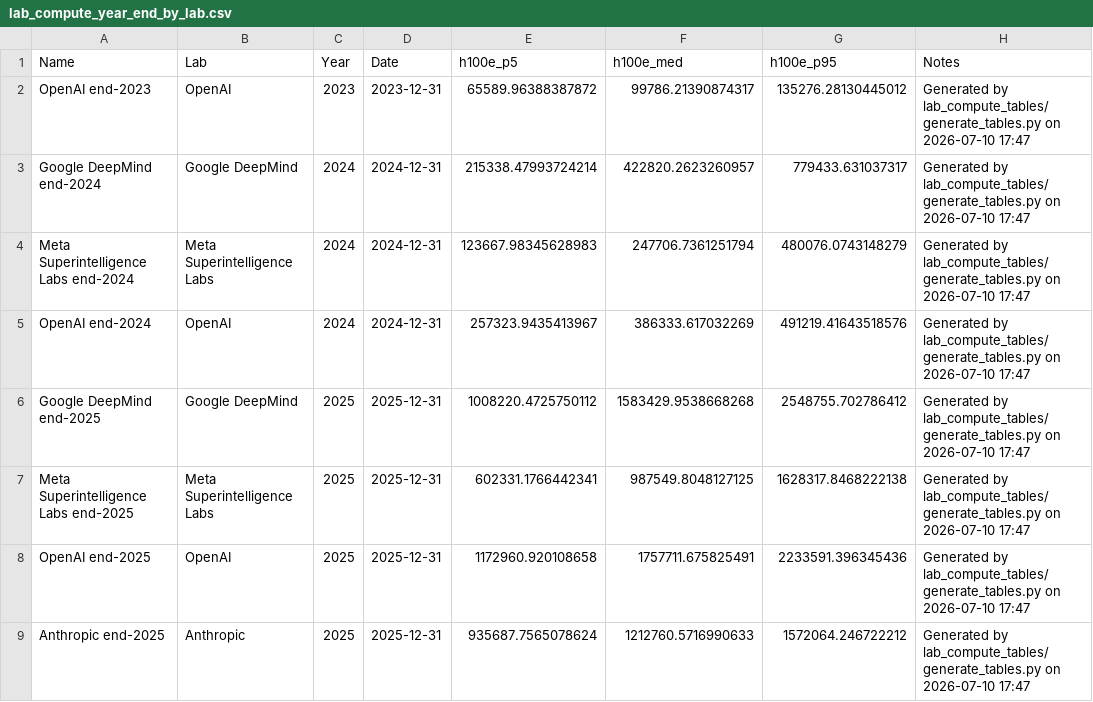
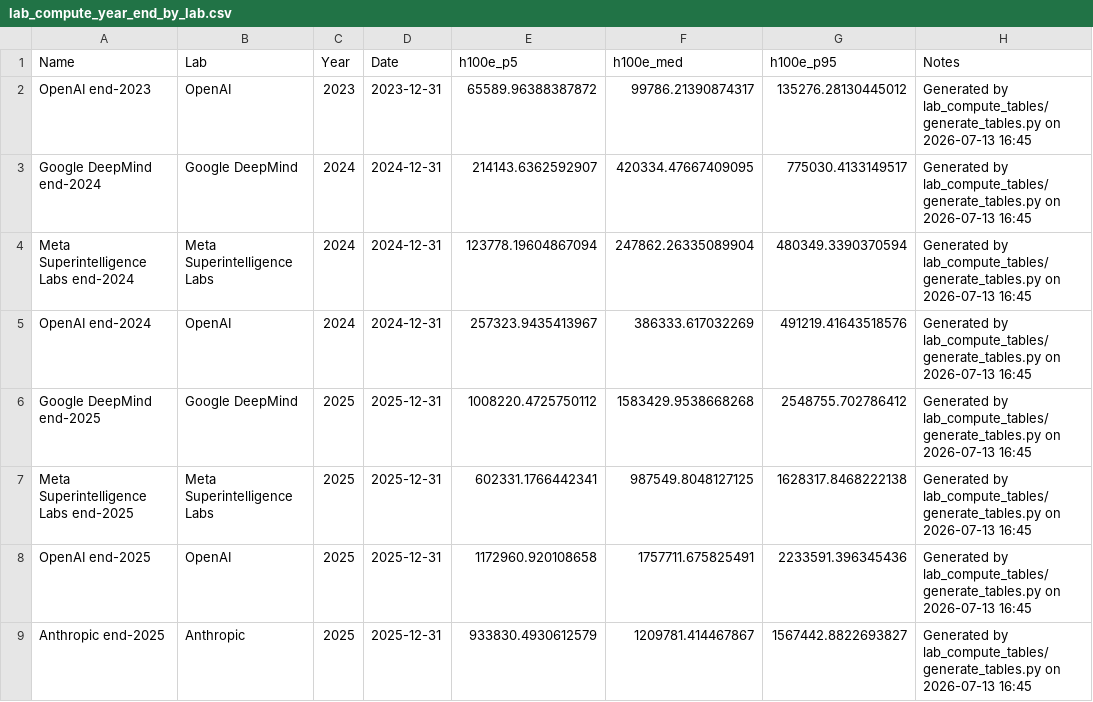
Before and after one commit to epoch-research/ai-compute-users, a CSV file: lab_compute_tables/data/lab_compute_year_end_by_lab.csv, drawn as a sheet.

```diff
--- a/lab_compute_tables/data/lab_compute_year_end_by_lab.csv
+++ b/lab_compute_tables/data/lab_compute_year_end_by_lab.csv
@@ -1,9 +1,9 @@
 Name,Lab,Year,Date,h100e_p5,h100e_med,h100e_p95,Notes
-OpenAI end-2023,OpenAI,2023,2023-12-31,65589.96388387872,99786.21390874317,135276.28130445012,Generated by lab_compute_tables/generate_tables.py on 2026-07-10 17:47
-Google DeepMind end-2024,Google DeepMind,2024,2024-12-31,215338.47993724214,422820.2623260957,779433.631037317,Generated by lab_compute_tables/generate_tables.py on 2026-07-10 17:47
-Meta Superintelligence Labs end-2024,Meta Superintelligence Labs,2024,2024-12-31,123667.98345628983,247706.7361251794,480076.0743148279,Generated by lab_compute_tables/generate_tables.py on 2026-07-10 17:47
-OpenAI end-2024,OpenAI,2024,2024-12-31,257323.9435413967,386333.617032269,491219.41643518576,Generated by lab_compute_tables/generate_tables.py on 2026-07-10 17:47
-Google DeepMind end-2025,Google DeepMind,2025,2025-12-31,1008220.4725750112,1583429.9538668268,2548755.702786412,Generated by lab_compute_tables/generate_tables.py on 2026-07-10 17:47
-Meta Superintelligence Labs end-2025,Meta Superintelligence Labs,2025,2025-12-31,602331.1766442341,987549.8048127125,1628317.8468222138,Generated by lab_compute_tables/generate_tables.py on 2026-07-10 17:47
-OpenAI end-2025,OpenAI,2025,2025-12-31,1172960.920108658,1757711.675825491,2233591.396345436,Generated by lab_compute_tables/generate_tables.py on 2026-07-10 17:47
-Anthropic end-2025,Anthropic,2025,2025-12-31,935687.7565078624,1212760.5716990633,1572064.246722212,Generated by lab_compute_tables/generate_tables.py on 2026-07-10 17:47
+OpenAI end-2023,OpenAI,2023,2023-12-31,65589.96388387872,99786.21390874317,135276.28130445012,Generated by lab_compute_tables/generate_tables.py on 2026-07-13 16:45
+Google DeepMind end-2024,Google DeepMind,2024,2024-12-31,214143.6362592907,420334.47667409095,775030.4133149517,Generated by lab_compute_tables/generate_tables.py on 2026-07-13 16:45
+Meta Superintelligence Labs end-2024,Meta Superintelligence Labs,2024,2024-12-31,123778.19604867094,247862.26335089904,480349.3390370594,Generated by lab_compute_tables/generate_tables.py on 2026-07-13 16:45
+OpenAI end-2024,OpenAI,2024,2024-12-31,257323.9435413967,386333.617032269,491219.41643518576,Generated by lab_compute_tables/generate_tables.py on 2026-07-13 16:45
+Google DeepMind end-2025,Google DeepMind,2025,2025-12-31,1008220.4725750112,1583429.9538668268,2548755.702786412,Generated by lab_compute_tables/generate_tables.py on 2026-07-13 16:45
+Meta Superintelligence Labs end-2025,Meta Superintelligence Labs,2025,2025-12-31,602331.1766442341,987549.8048127125,1628317.8468222138,Generated by lab_compute_tables/generate_tables.py on 2026-07-13 16:45
+OpenAI end-2025,OpenAI,2025,2025-12-31,1172960.920108658,1757711.675825491,2233591.396345436,Generated by lab_compute_tables/generate_tables.py on 2026-07-13 16:45
+Anthropic end-2025,Anthropic,2025,2025-12-31,933830.4930612579,1209781.414467867,1567442.8822693827,Generated by lab_compute_tables/generate_tables.py on 2026-07-13 16:45
```
Also changed, not shown: lab_compute_tables/data/lab_compute_intermediates_by_lab.csv, lab_model_params.csv, 21 other files.
